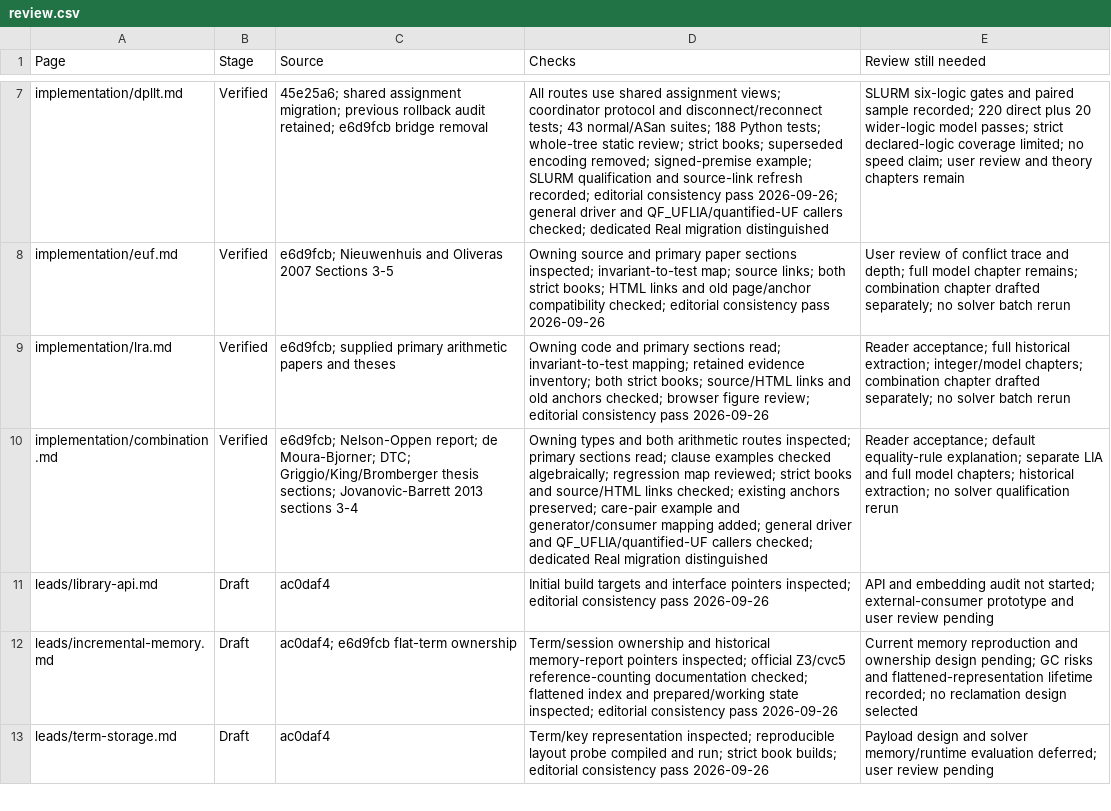
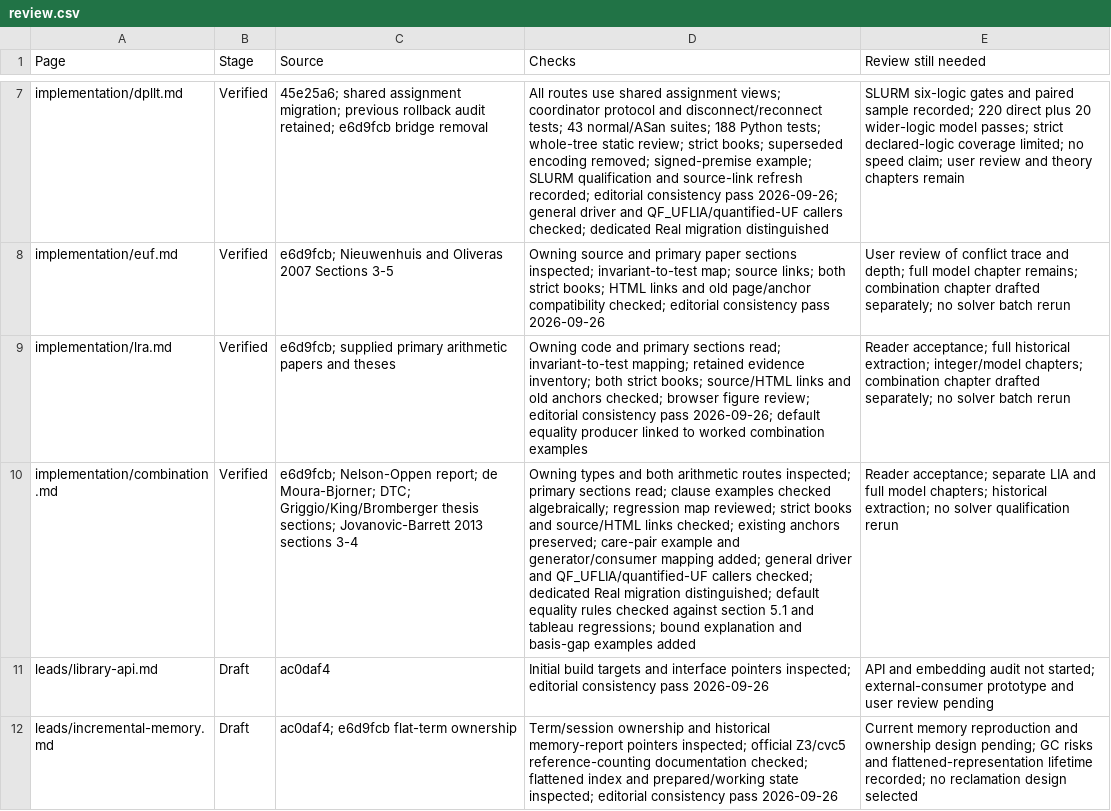
Before and after one commit to primo-solver/primo, a CSV file: docs-next/review.csv, drawn as a sheet; only a part is shown, gaps mark what is left out; the shorter side is filled out with more unchanged rows; the diff names each change by its address in the sheet, - before the commit and + after, or states it on an @@ line.

Commit message:
Explain default LRA equality rules and their bounds

```diff
--- a/docs-next/review.csv
+++ b/docs-next/review.csv
-D9 (Checks): …consistency pass 2026-09-26
+D9 (Checks): …consistency pass 2026-09-26; default equality producer linked to worked combination examples
-D10 (Checks): …Real migration distinguished
+D10 (Checks): …Real migration distinguished; default equality rules checked against section 5.1 and tableau regressions; bound explanation and basis-gap examples added
-E10 (Review still needed): Reader acceptance; default equality-rule explanation; separate LIA…
+E10 (Review still needed): Reader acceptance; separate LIA…
```
Also changed, not shown: 3 other files.
